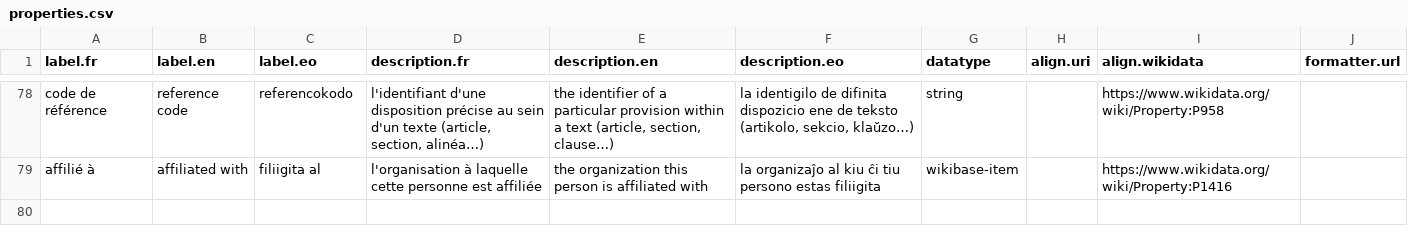
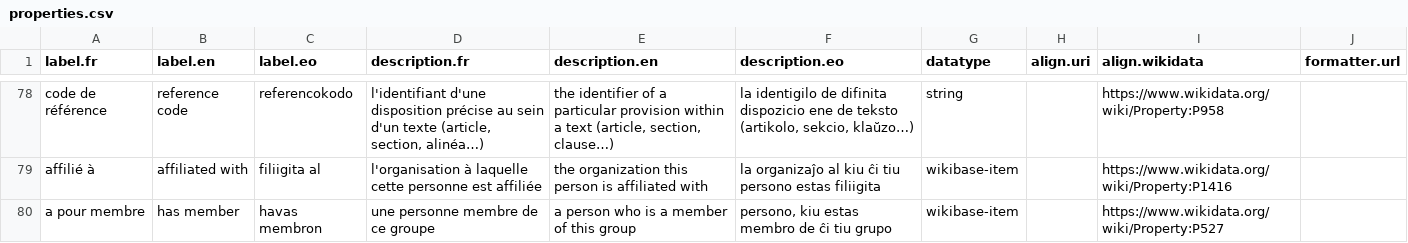
Before and after one commit to Ron-RONZZ-org/ronzz-wikibase, a CSV file: extensions/EmbeddableContent/manifests/properties.csv, drawn as a sheet; only a part is shown, gaps mark what is left out.

Commit message:
feat(collective): group-of-humans members, auto-label, and author expansion

```diff
--- a/extensions/EmbeddableContent/manifests/properties.csv
+++ b/extensions/EmbeddableContent/manifests/properties.csv
@@ -79 +79,2 @@ code de référence,reference code,referencokodo,"l'identifiant d'une dispositio
 affilié à,affiliated with,filiigita al,"l'organisation à laquelle cette personne est affiliée","the organization this person is affiliated with","la organizaĵo al kiu ĉi tiu persono estas filiigita",wikibase-item,,https://www.wikidata.org/wiki/Property:P1416,
+"a pour membre","has member","havas membron","une personne membre de ce groupe","a person who is a member of this group","persono, kiu estas membro de ĉi tiu grupo",wikibase-item,,https://www.wikidata.org/wiki/Property:P527,
```
Also changed, not shown: 31 other files.
